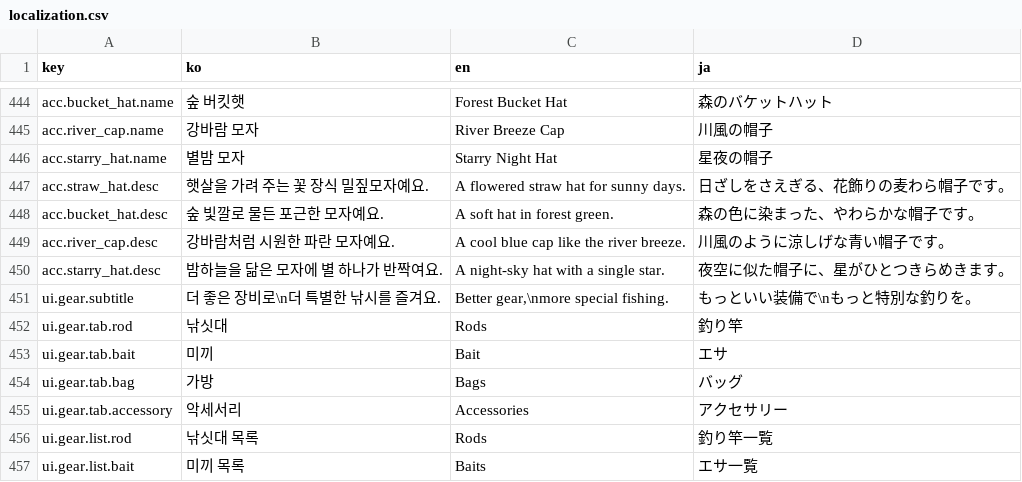
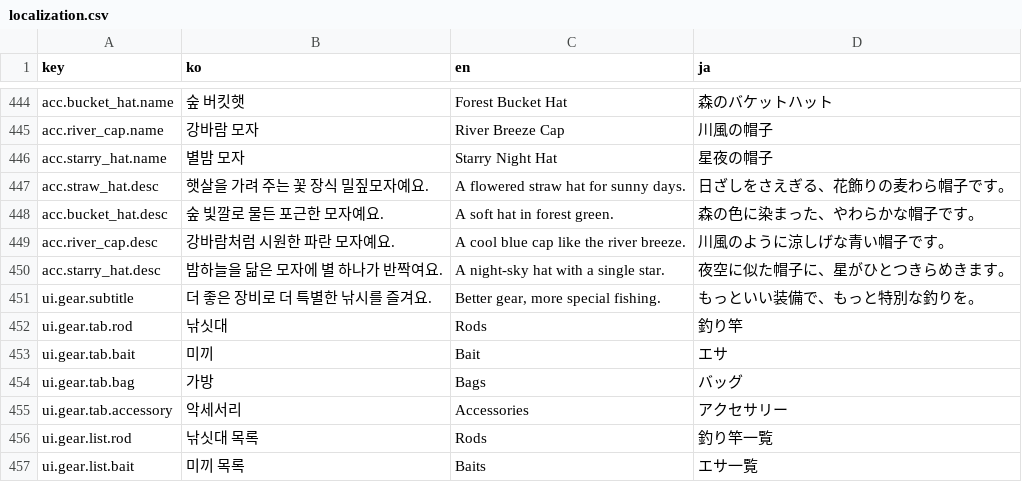
Before and after one commit to jeiel85/ripple-garden, a CSV file: godot/data/localization.csv, drawn as a sheet; only a part is shown, gaps mark what is left out.

```diff
--- a/godot/data/localization.csv
+++ b/godot/data/localization.csv
@@ -450,3 +450,3 @@ acc.river_cap.desc,"강바람처럼 시원한 파란 모자예요.","A cool blue
 acc.starry_hat.desc,"밤하늘을 닮은 모자에 별 하나가 반짝여요.","A night-sky hat with a single star.","夜空に似た帽子に、星がひとつきらめきます。"
-"ui.gear.subtitle","더 좋은 장비로\n더 특별한 낚시를 즐겨요.","Better gear,\nmore special fishing.","もっといい装備で\nもっと特別な釣りを。"
+"ui.gear.subtitle","더 좋은 장비로 더 특별한 낚시를 즐겨요.","Better gear, more special fishing.","もっといい装備で、もっと特別な釣りを。"
 "ui.gear.tab.rod","낚싯대","Rods","釣り竿"
```
Also changed, not shown: 7 other files.
